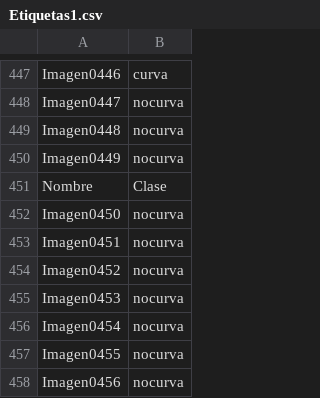
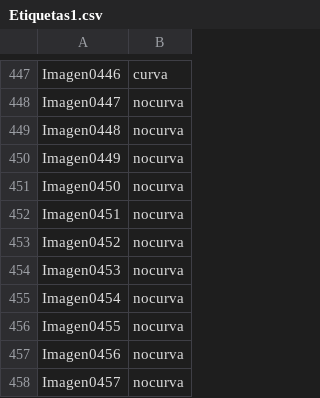
Before and after one commit to DarthIV02/GYV, a CSV file: Etiquetas1.csv, drawn as a sheet; only a part is shown, gaps mark what is left out; the shorter side is filled out with more unchanged rows.

Commit message:
Update Etiquetas1.csv

```diff
--- a/Etiquetas1.csv
+++ b/Etiquetas1.csv
@@ -450,3 +450,2 @@ Imagen0448,nocurva
 Imagen0449,nocurva
-Nombre,Clase
 Imagen0450,nocurva
```
